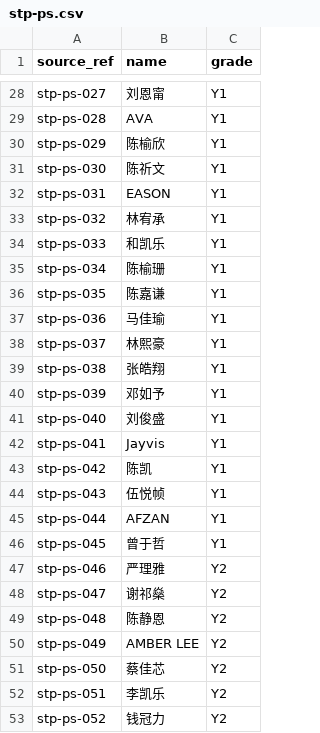
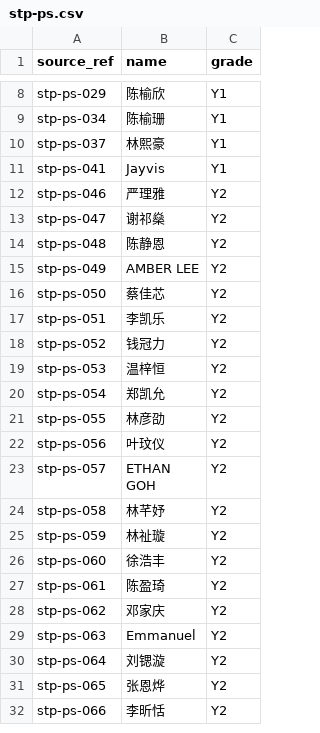
Before and after one commit to qiaoentey/homework-system, a CSV file: data/rosters/stp-ps.csv, drawn as a sheet; only a part is shown, gaps mark what is left out; the shorter side is filled out with more unchanged rows; the diff covers the shown part only; the diff names each change by its address in the sheet, - before the commit and + after, or states it on an @@ line.

Commit message:
feat: migrate STP Yuan Ning roster

```diff
--- a/data/rosters/stp-ps.csv
+++ b/data/rosters/stp-ps.csv
-row 28: stp-ps-027 | 刘恩甯 | Y1
-row 29: stp-ps-028 | AVA | Y1
-row 31: stp-ps-030 | 陈祈文 | Y1
-row 32: stp-ps-031 | EASON | Y1
-row 33: stp-ps-032 | 林宥承 | Y1
-row 34: stp-ps-033 | 和凯乐 | Y1
-row 36: stp-ps-035 | 陈嘉谦 | Y1
-row 37: stp-ps-036 | 马佳瑜 | Y1
-row 39: stp-ps-038 | 张皓翔 | Y1
-row 40: stp-ps-039 | 邓如予 | Y1
-row 41: stp-ps-040 | 刘俊盛 | Y1
-row 43: stp-ps-042 | 陈凯 | Y1
-row 44: stp-ps-043 | 伍悦帧 | Y1
-row 45: stp-ps-044 | AFZAN | Y1
-row 46: stp-ps-045 | 曾于哲 | Y1
```
Also changed, not shown: 23 removed rows elsewhere in this file, 6 other files.
